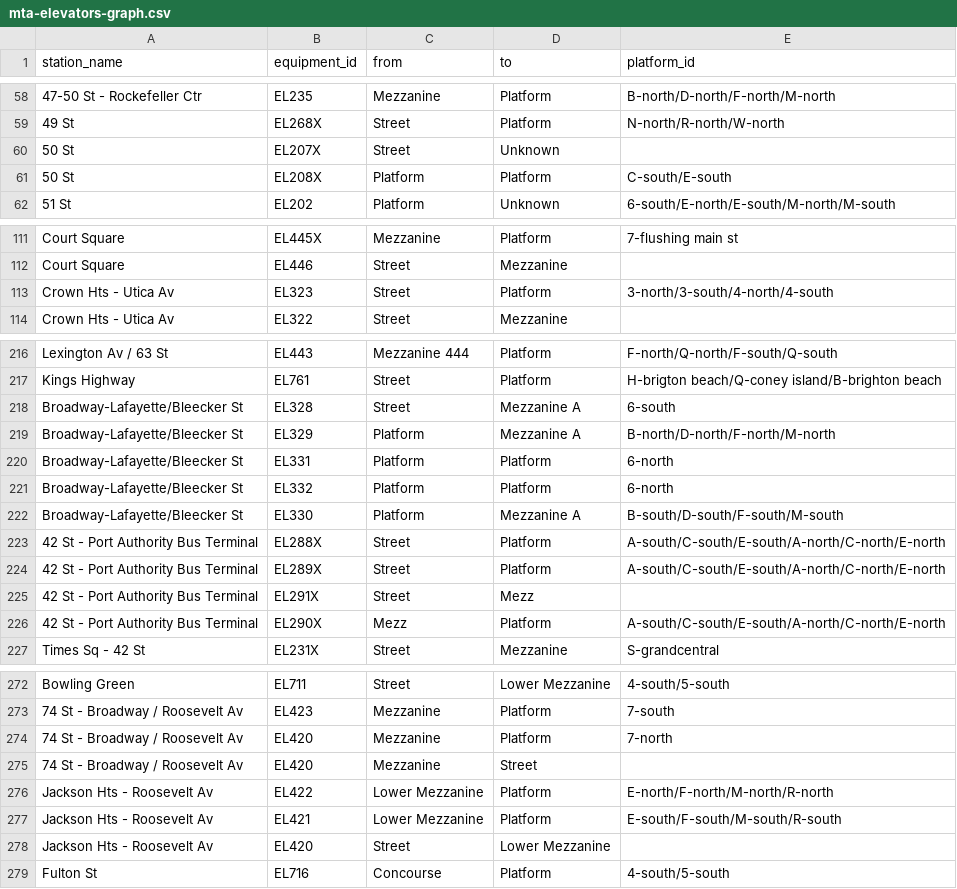
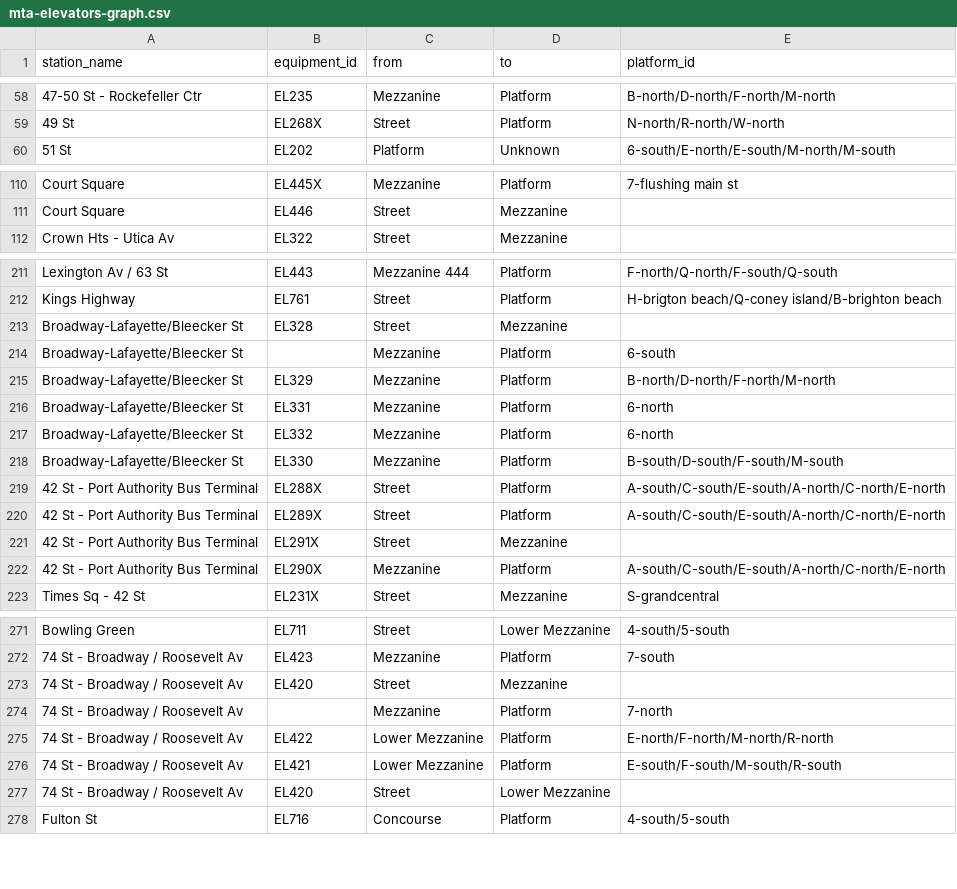
Before and after one commit to tsdataclinic/mta, a CSV file: data/processed/stationgraph/mta-elevators-graph.csv, drawn as a sheet; only a part is shown, gaps mark what is left out; the diff covers the shown part only.

```diff
--- a/data/processed/stationgraph/mta-elevators-graph.csv
+++ b/data/processed/stationgraph/mta-elevators-graph.csv
@@ -59,4 +59,2 @@ station_name,equipment_id,from,to,platform_id
 49 St,EL268X,Street,Platform,N-north/R-north/W-north
-50 St,EL207X,Street,Unknown,
-50 St,EL208X,Platform,Platform,C-south/E-south
 51 St,EL202,Platform,Unknown,6-south/E-north/E-south/M-north/M-south
@@ -112,3 +111,2 @@ Court Square,EL445X,Mezzanine,Platform,7-flushing main st
 Court Square,EL446,Street,Mezzanine,
-Crown Hts - Utica Av,EL323,Street,Platform,3-north/3-south/4-north/4-south
 Crown Hts - Utica Av,EL322,Street,Mezzanine,
@@ -217,11 +212,12 @@ Lexington Av / 63 St,EL443,Mezzanine 444,Platform,F-north/Q-north/F-south/Q-sout
 Kings Highway,EL761,Street,Platform,H-brigton beach/Q-coney island/B-brighton beach
-Broadway-Lafayette/Bleecker St,EL328,Street,Mezzanine A,6-south
-Broadway-Lafayette/Bleecker St,EL329,Platform,Mezzanine A,B-north/D-north/F-north/M-north
-Broadway-Lafayette/Bleecker St,EL331,Platform,Platform,6-north
-Broadway-Lafayette/Bleecker St,EL332,Platform,Platform,6-north
-Broadway-Lafayette/Bleecker St,EL330,Platform,Mezzanine A,B-south/D-south/F-south/M-south
+Broadway-Lafayette/Bleecker St,EL328,Street,Mezzanine,
+Broadway-Lafayette/Bleecker St,,Mezzanine,Platform,6-south
+Broadway-Lafayette/Bleecker St,EL329,Mezzanine,Platform,B-north/D-north/F-north/M-north
+Broadway-Lafayette/Bleecker St,EL331,Mezzanine,Platform,6-north
+Broadway-Lafayette/Bleecker St,EL332,Mezzanine,Platform,6-north
+Broadway-Lafayette/Bleecker St,EL330,Mezzanine,Platform,B-south/D-south/F-south/M-south
 42 St - Port Authority Bus Terminal,EL288X,Street,Platform,A-south/C-south/E-south/A-north/C-north/E-north
 42 St - Port Authority Bus Terminal,EL289X,Street,Platform,A-south/C-south/E-south/A-north/C-north/E-north
-42 St - Port Authority Bus Terminal,EL291X,Street,Mezz,
-42 St - Port Authority Bus Terminal,EL290X,Mezz,Platform,A-south/C-south/E-south/A-north/C-north/E-north
+42 St - Port Authority Bus Terminal,EL291X,Street,Mezzanine,
+42 St - Port Authority Bus Terminal,EL290X,Mezzanine,Platform,A-south/C-south/E-south/A-north/C-north/E-north
 Times Sq - 42 St,EL231X,Street,Mezzanine,S-grandcentral
@@ -273,7 +272,7 @@ Bowling Green,EL711,Street,Lower Mezzanine,4-south/5-south
 74 St - Broadway / Roosevelt Av,EL423,Mezzanine,Platform,7-south
-74 St - Broadway / Roosevelt Av,EL420,Mezzanine,Platform,7-north
-74 St - Broadway / Roosevelt Av,EL420,Mezzanine,Street,
-Jackson Hts - Roosevelt Av,EL422,Lower Mezzanine,Platform,E-north/F-north/M-north/R-north
-Jackson Hts - Roosevelt Av,EL421,Lower Mezzanine,Platform,E-south/F-south/M-south/R-south
-Jackson Hts - Roosevelt Av,EL420,Street,Lower Mezzanine,
+74 St - Broadway / Roosevelt Av,EL420,Street,Mezzanine,
+74 St - Broadway / Roosevelt Av,,Mezzanine,Platform,7-north
+74 St - Broadway / Roosevelt Av,EL422,Lower Mezzanine,Platform,E-north/F-north/M-north/R-north
+74 St - Broadway / Roosevelt Av,EL421,Lower Mezzanine,Platform,E-south/F-south/M-south/R-south
+74 St - Broadway / Roosevelt Av,EL420,Street,Lower Mezzanine,
 Fulton St,EL716,Concourse,Platform,4-south/5-south
```
Also changed, not shown: 11 added rows, 3 removed rows and 11 edited cells elsewhere in this file, data/processed/stationgraph/edgelist_w_pid.csv, 19 other files.
